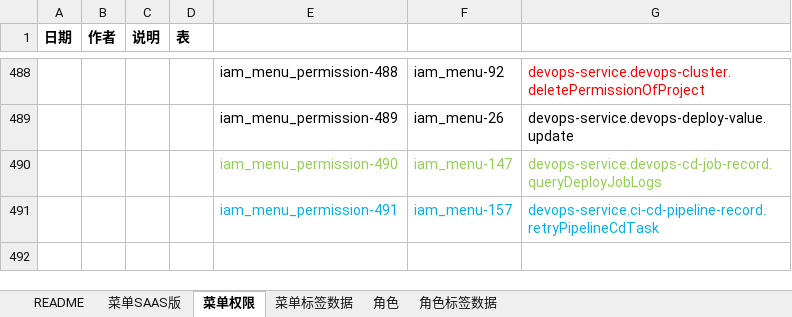
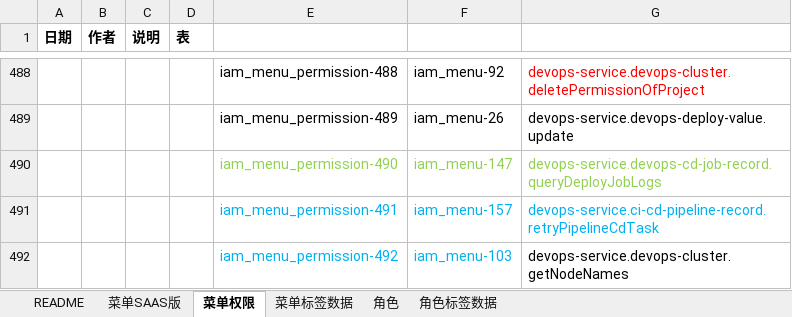
Before and after one commit to open-hand/devops-service, an Excel workbook: src/main/resources/script/db/init-data/devops_service/hzero_platform/hzero-menu-user-role-label.xlsx, sheet 菜单权限, drawn as a sheet; only a part is shown, gaps mark what is left out; values as stored, in another font and other column widths than the file's, no borders; the diff names each change by its address in the sheet, - before the commit and + after, or states it on an @@ line.

Commit message:
[FIX] 添加创建pv时查询集群node接口权限

```diff
--- a/src/main/resources/script/db/init-data/devops_service/hzero_platform/hzero-menu-user-role-label.xlsx (sheet 菜单权限)
+++ b/src/main/resources/script/db/init-data/devops_service/hzero_platform/hzero-menu-user-role-label.xlsx (sheet 菜单权限)
+row 492:  |  |  |  | iam_menu_permission-492 | iam_menu-103 | devops-service.devops-cluster.getNodeNames
```
